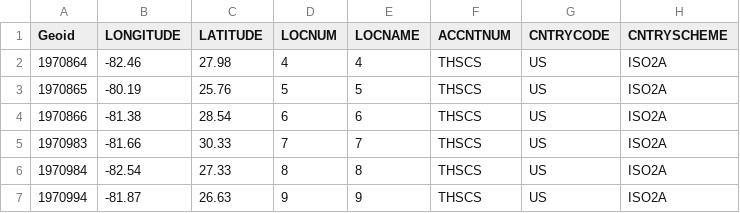
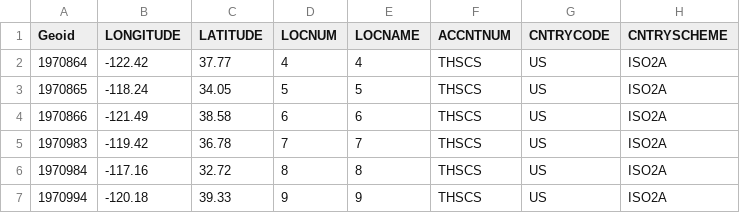
Before and after one commit to Rishinr1/07_EDM4EPERILS, a CSV file: input/THSCS_SAMPLE_6.csv, drawn as a sheet; only a part is shown; the diff names each change by its address in the sheet, - before the commit and + after, or states it on an @@ line.

```diff
--- a/input/THSCS_SAMPLE_6.csv
+++ b/input/THSCS_SAMPLE_6.csv
-B2 (LONGITUDE): -82.46
+B2 (LONGITUDE): -122.42
-C2 (LATITUDE): 27.98
+C2 (LATITUDE): 37.77
-B3 (LONGITUDE): -80.19
+B3 (LONGITUDE): -118.24
-C3 (LATITUDE): 25.76
+C3 (LATITUDE): 34.05
-B4 (LONGITUDE): -81.38
+B4 (LONGITUDE): -121.49
-C4 (LATITUDE): 28.54
+C4 (LATITUDE): 38.58
-B5 (LONGITUDE): -81.66
+B5 (LONGITUDE): -119.42
-C5 (LATITUDE): 30.33
+C5 (LATITUDE): 36.78
-B6 (LONGITUDE): -82.54
+B6 (LONGITUDE): -117.16
-C6 (LATITUDE): 27.33
+C6 (LATITUDE): 32.72
-B7 (LONGITUDE): -81.87
+B7 (LONGITUDE): -120.18
-C7 (LATITUDE): 26.63
+C7 (LATITUDE): 39.33
```
Also changed, not shown: input/THFL_SAMPLE_6.csv, 2 other files.
